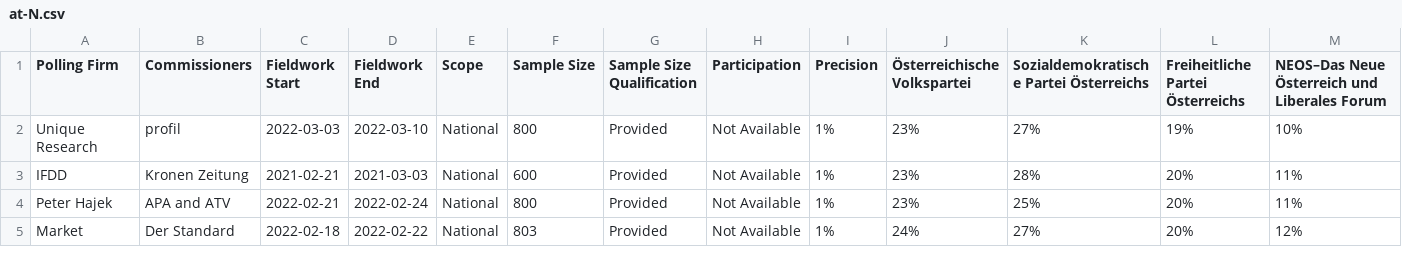
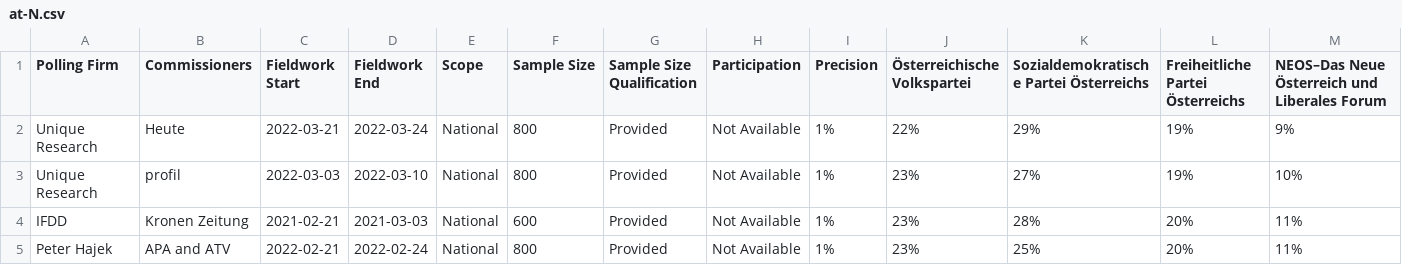
Before and after one commit to filipvanlaenen/eopaod, a CSV file: docs/at-N.csv, drawn as a sheet; only a part is shown; the shorter side is filled out with more unchanged rows; rows hold the shown columns only; the diff names each change by its address in the sheet, - before the commit and + after, or states it on an @@ line.

```diff
--- a/docs/at-N.csv
+++ b/docs/at-N.csv
+row 2: Unique Research | Heute | 2022-03-21 | 2022-03-24 | National | 800 | Provided | Not Available | 1% | 22% | 29% | 19% | 9%
```
Also changed, not shown: docs/at.csv, docs/de-N.csv, 3 other files.
